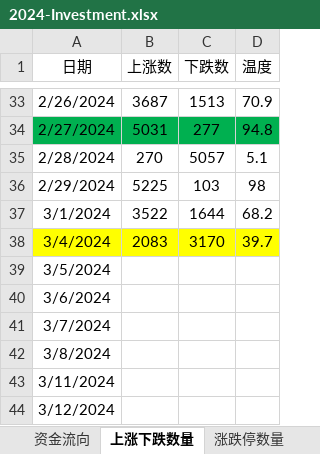
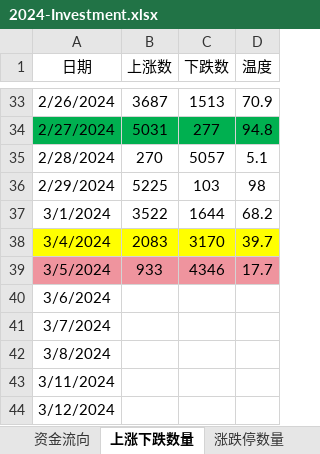
Before and after one commit to Ruffia/Trade, an Excel workbook: 2024-Investment.xlsx, sheet 上涨下跌数量, drawn as a sheet; only a part is shown, gaps mark what is left out; values as stored, in another font and other column widths than the file's, no borders; charts and pictures not drawn; the diff names each change by its address in the sheet, - before the commit and + after, or states it on an @@ line.

```diff
--- a/2024-Investment.xlsx (sheet 上涨下跌数量)
+++ b/2024-Investment.xlsx (sheet 上涨下跌数量)
-A39:D39 fill: none
+A39:D39 fill: #EF949E
-B39 (上涨数): (empty)
+B39 (上涨数): 933
-C39 (下跌数): (empty)
+C39 (下跌数): 4346
-D39 (温度): (empty)
+D39 (温度): 17.7
```
Also changed, not shown: sheet A账户, sheet 资金流向, sheet 期货, sheet 涨跌停数量, sheet 股指及成交量, charts or pictures.
